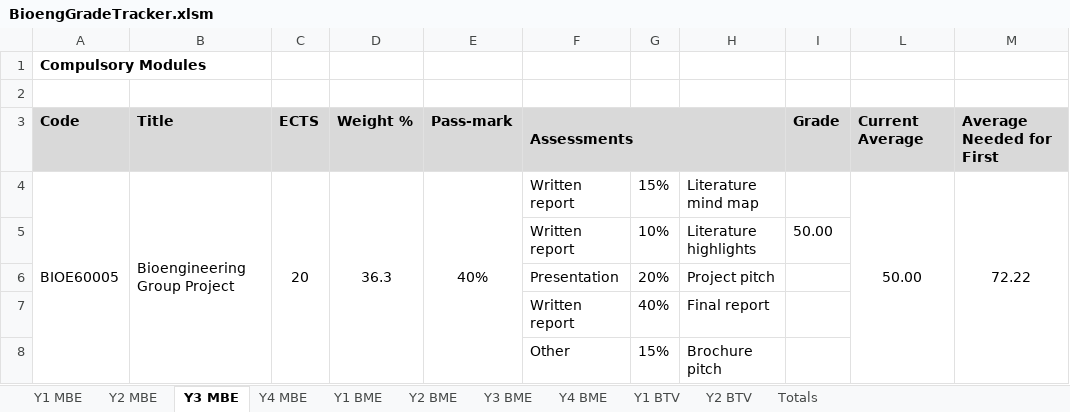
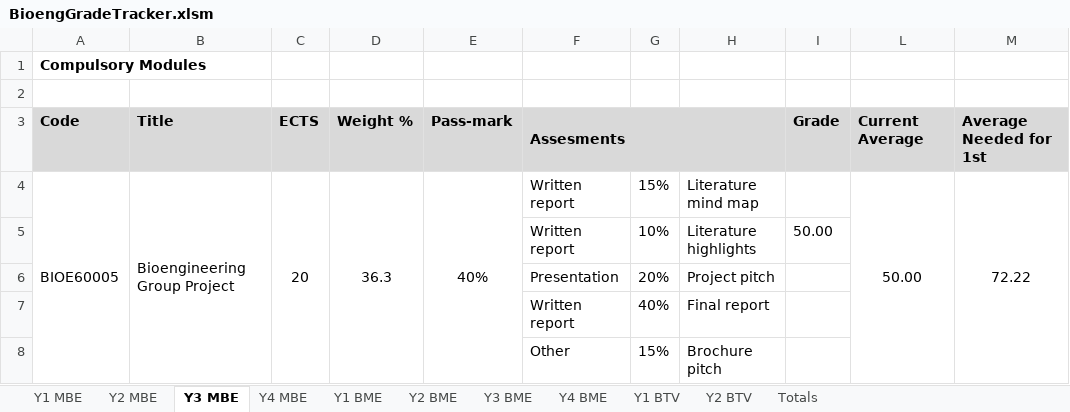
Before and after one commit to snowcodeer/GradeTracker, an Excel workbook: BioengGradeTracker.xlsm, sheet Y3 MBE, drawn as a sheet; only a part is shown; values as stored, in another font and other column widths than the file's, no borders; conditional formats not drawn; the diff covers the shown part only; the diff names each change by its address in the sheet, - before the commit and + after, or states it on an @@ line.

```diff
--- a/BioengGradeTracker.xlsm (sheet Y3 MBE)
+++ b/BioengGradeTracker.xlsm (sheet Y3 MBE)
-F3: Assessments
+F3: Assesments
-M3: Average Needed for First
+M3: Average Needed for 1st
```
Also changed, not shown: 23 hidden or unhidden rows elsewhere in this sheet, sheet Y4 BME, sheet Y4 MBE, sheet Y1 BME, hidden cells.
